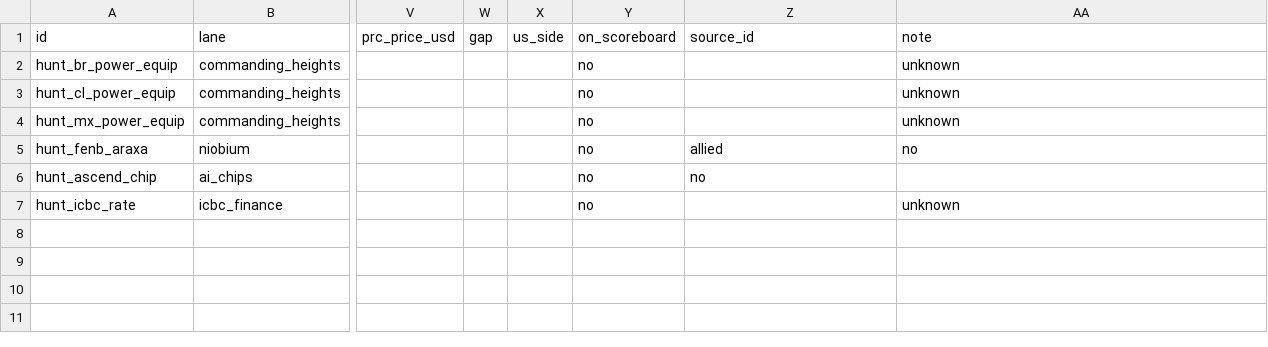
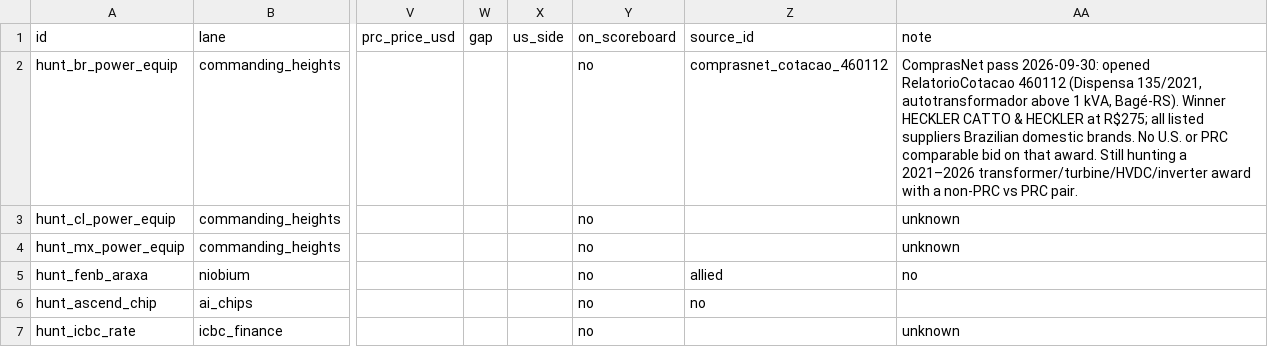
Before and after one commit to blpetrihos-hub/buy-side-net, a CSV file: data/codebook/observations.csv, drawn as a sheet; only a part is shown, gaps mark what is left out; the diff names each change by its address in the sheet, - before the commit and + after, or states it on an @@ line.

```diff
--- a/data/codebook/observations.csv
+++ b/data/codebook/observations.csv
-Z2 (source_id): (empty)
+Z2 (source_id): comprasnet_cotacao_460112
-AA2 (note): unknown
+AA2 (note): ComprasNet pass 2026-09-30: opened RelatorioCotacao 460112 (Dispensa 135/2021, autotransformador above 1 kVA, Bagé-RS). Winner HECKLER CATTO & HECKLER at R$275; all listed suppliers Brazilian domestic brands. No U.S. or PRC comparable bid on that award. Still hunting a 2021–2026 transformer/turbine/HVDC/inverter award with a non-PRC vs PRC pair.
```
Also changed, not shown: 6 other files.
